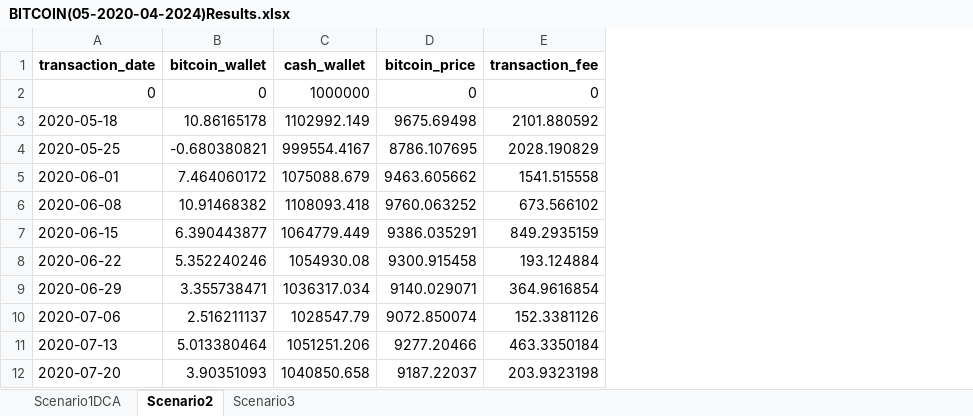
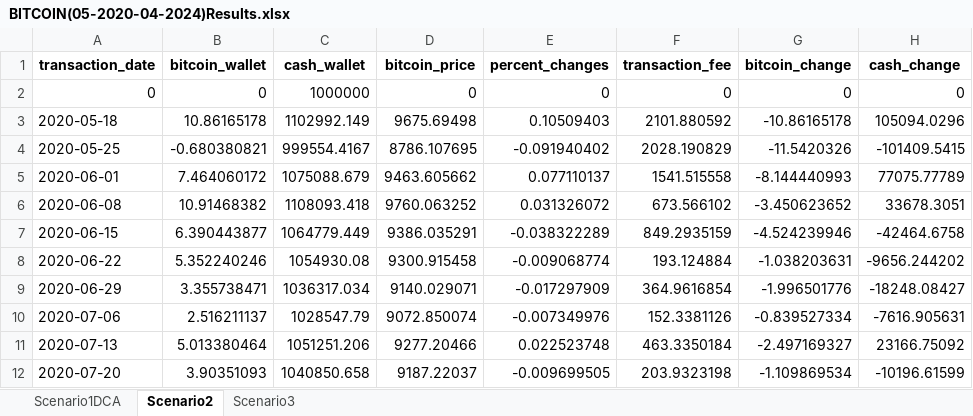
Before and after one commit to Portfolio-Amir/Bitcoin-Analysis-Capstone-Project, an Excel workbook: Results/BITCOIN(05-2020-04-2024)Results.xlsx, sheet Scenario2, drawn as a sheet; only a part is shown; values as stored, in another font and other column widths than the file's, no borders; the diff names each change by its address in the sheet, - before the commit and + after, or states it on an @@ line.

```diff
--- a/Results/BITCOIN(05-2020-04-2024)Results.xlsx (sheet Scenario2)
+++ b/Results/BITCOIN(05-2020-04-2024)Results.xlsx (sheet Scenario2)
+column E (percent_changes), rows 2-12: 0 | 0.10509403 | -0.091940402 | 0.077110137 | 0.031326072 | -0.038322289 | -0.009068774 | -0.017297909 | -0.007349976 | 0.022523748 | -0.009699505
+column G (bitcoin_change), rows 2-12: 0 | -10.86165178 | -11.5420326 | -8.144440993 | -3.450623652 | -4.524239946 | -1.038203631 | -1.996501776 | -0.839527334 | -2.497169327 | -1.109869534
+column H (cash_change), rows 2-12: 0 | 105094.0296 | -101409.5415 | 77075.77789 | 33678.3051 | -42464.6758 | -9656.244202 | -18248.08427 | -7616.905631 | 23166.75092 | -10196.61599
```
Also changed, not shown: sheet Scenario1DCA, Results/BITCOIN(06-2018-06-2022)Results.xlsx, Results/BITCOIN(07-2016-05-2020)Results.xlsx, 3 other files.
